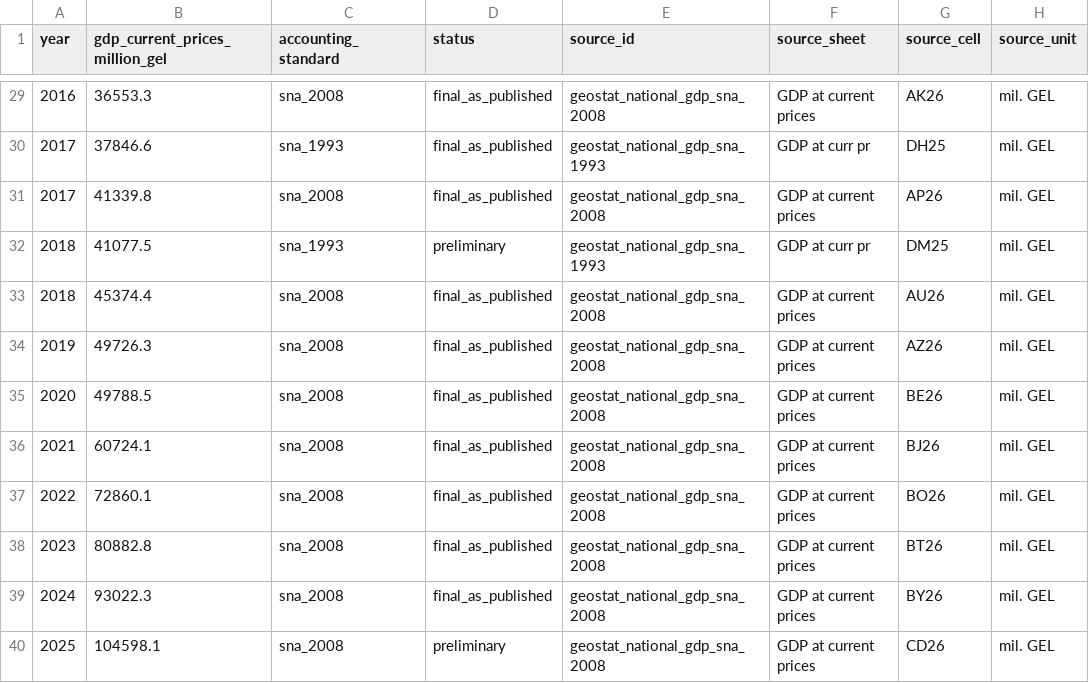
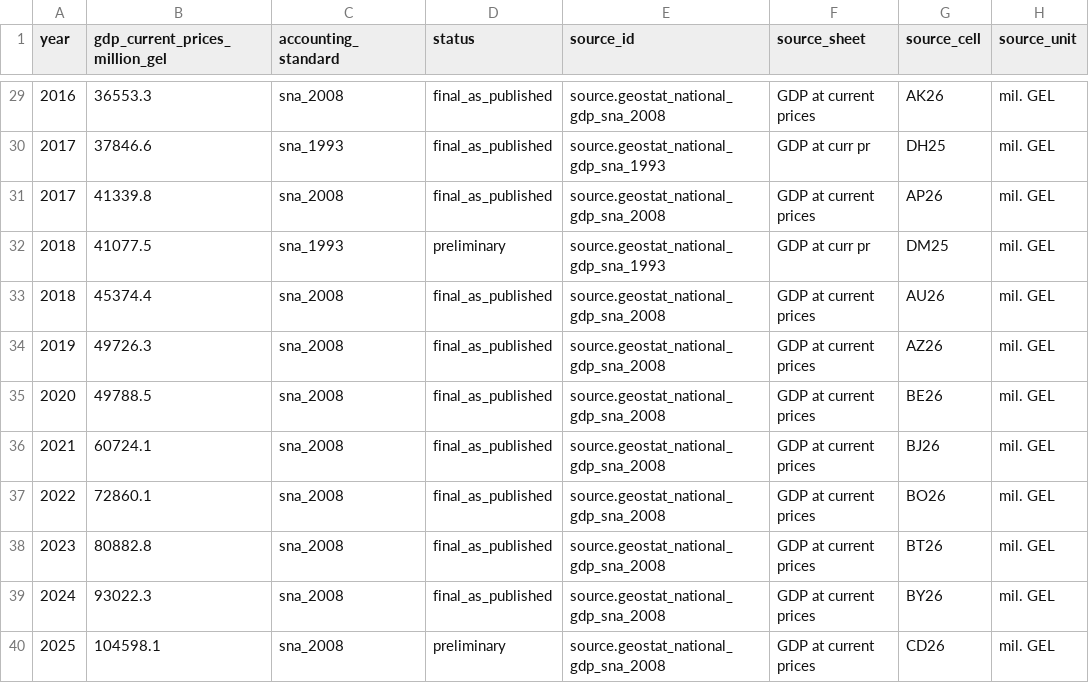
Before and after one commit to DuruMakh/geodata.ge, a CSV file: data/staging/national-gdp-source-facts-1996-2025.csv, drawn as a sheet; only a part is shown, gaps mark what is left out; the diff covers the shown part only.

Commit message:
feat: mirror national GDP through served data

```diff
--- a/data/staging/national-gdp-source-facts-1996-2025.csv
+++ b/data/staging/national-gdp-source-facts-1996-2025.csv
@@ -29,12 +29,12 @@
-2016,36553.3,sna_2008,final_as_published,geostat_national_gdp_sna_2008,GDP at current prices,AK26,mil. GEL
-2017,37846.6,sna_1993,final_as_published,geostat_national_gdp_sna_1993,GDP at curr pr,DH25,mil. GEL
-2017,41339.8,sna_2008,final_as_published,geostat_national_gdp_sna_2008,GDP at current prices,AP26,mil. GEL
-2018,41077.5,sna_1993,preliminary,geostat_national_gdp_sna_1993,GDP at curr pr,DM25,mil. GEL
-2018,45374.4,sna_2008,final_as_published,geostat_national_gdp_sna_2008,GDP at current prices,AU26,mil. GEL
-2019,49726.3,sna_2008,final_as_published,geostat_national_gdp_sna_2008,GDP at current prices,AZ26,mil. GEL
-2020,49788.5,sna_2008,final_as_published,geostat_national_gdp_sna_2008,GDP at current prices,BE26,mil. GEL
-2021,60724.1,sna_2008,final_as_published,geostat_national_gdp_sna_2008,GDP at current prices,BJ26,mil. GEL
-2022,72860.1,sna_2008,final_as_published,geostat_national_gdp_sna_2008,GDP at current prices,BO26,mil. GEL
-2023,80882.8,sna_2008,final_as_published,geostat_national_gdp_sna_2008,GDP at current prices,BT26,mil. GEL
-2024,93022.3,sna_2008,final_as_published,geostat_national_gdp_sna_2008,GDP at current prices,BY26,mil. GEL
-2025,104598.1,sna_2008,preliminary,geostat_national_gdp_sna_2008,GDP at current prices,CD26,mil. GEL
+2016,36553.3,sna_2008,final_as_published,source.geostat_national_gdp_sna_2008,GDP at current prices,AK26,mil. GEL
+2017,37846.6,sna_1993,final_as_published,source.geostat_national_gdp_sna_1993,GDP at curr pr,DH25,mil. GEL
+2017,41339.8,sna_2008,final_as_published,source.geostat_national_gdp_sna_2008,GDP at current prices,AP26,mil. GEL
+2018,41077.5,sna_1993,preliminary,source.geostat_national_gdp_sna_1993,GDP at curr pr,DM25,mil. GEL
+2018,45374.4,sna_2008,final_as_published,source.geostat_national_gdp_sna_2008,GDP at current prices,AU26,mil. GEL
+2019,49726.3,sna_2008,final_as_published,source.geostat_national_gdp_sna_2008,GDP at current prices,AZ26,mil. GEL
+2020,49788.5,sna_2008,final_as_published,source.geostat_national_gdp_sna_2008,GDP at current prices,BE26,mil. GEL
+2021,60724.1,sna_2008,final_as_published,source.geostat_national_gdp_sna_2008,GDP at current prices,BJ26,mil. GEL
+2022,72860.1,sna_2008,final_as_published,source.geostat_national_gdp_sna_2008,GDP at current prices,BO26,mil. GEL
+2023,80882.8,sna_2008,final_as_published,source.geostat_national_gdp_sna_2008,GDP at current prices,BT26,mil. GEL
+2024,93022.3,sna_2008,final_as_published,source.geostat_national_gdp_sna_2008,GDP at current prices,BY26,mil. GEL
+2025,104598.1,sna_2008,preliminary,source.geostat_national_gdp_sna_2008,GDP at current prices,CD26,mil. GEL
```
Also changed, not shown: 27 edited cells elsewhere in this file, data/imports/national-gdp-annual-1996-2025.csv, docs/Raw Data/GDP/national-nominal-gdp/source-manifest.csv, 18 other files.
